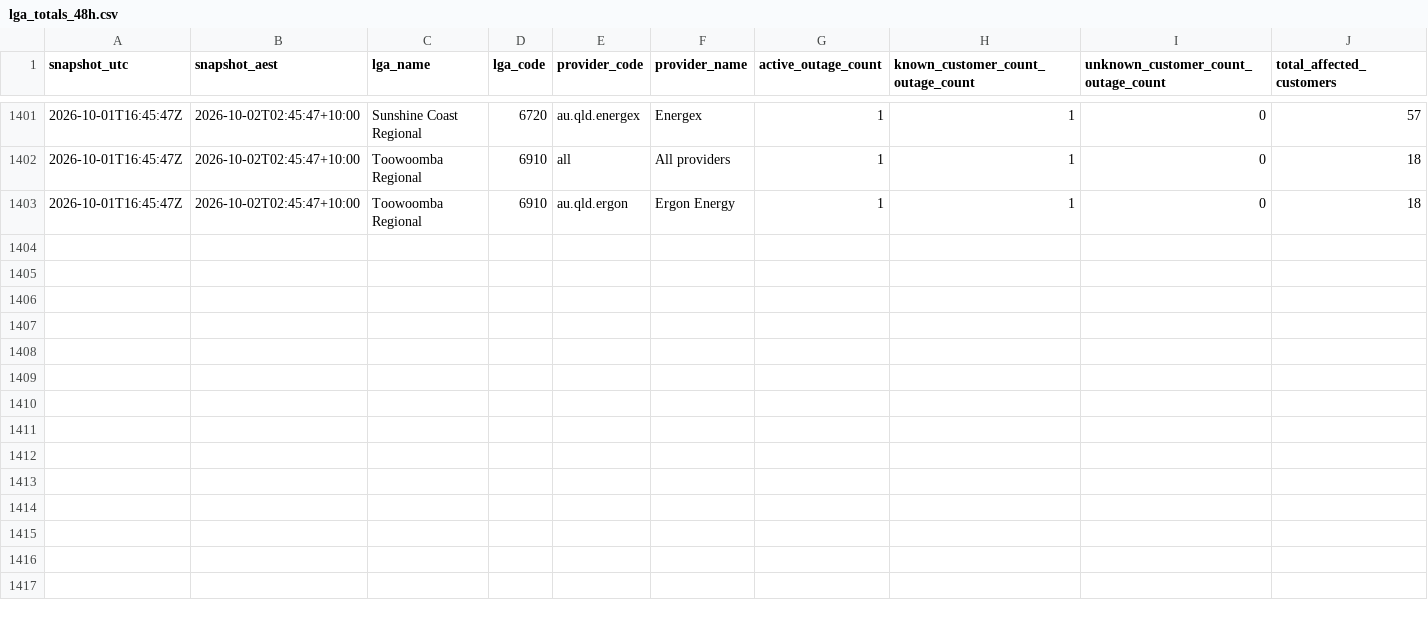
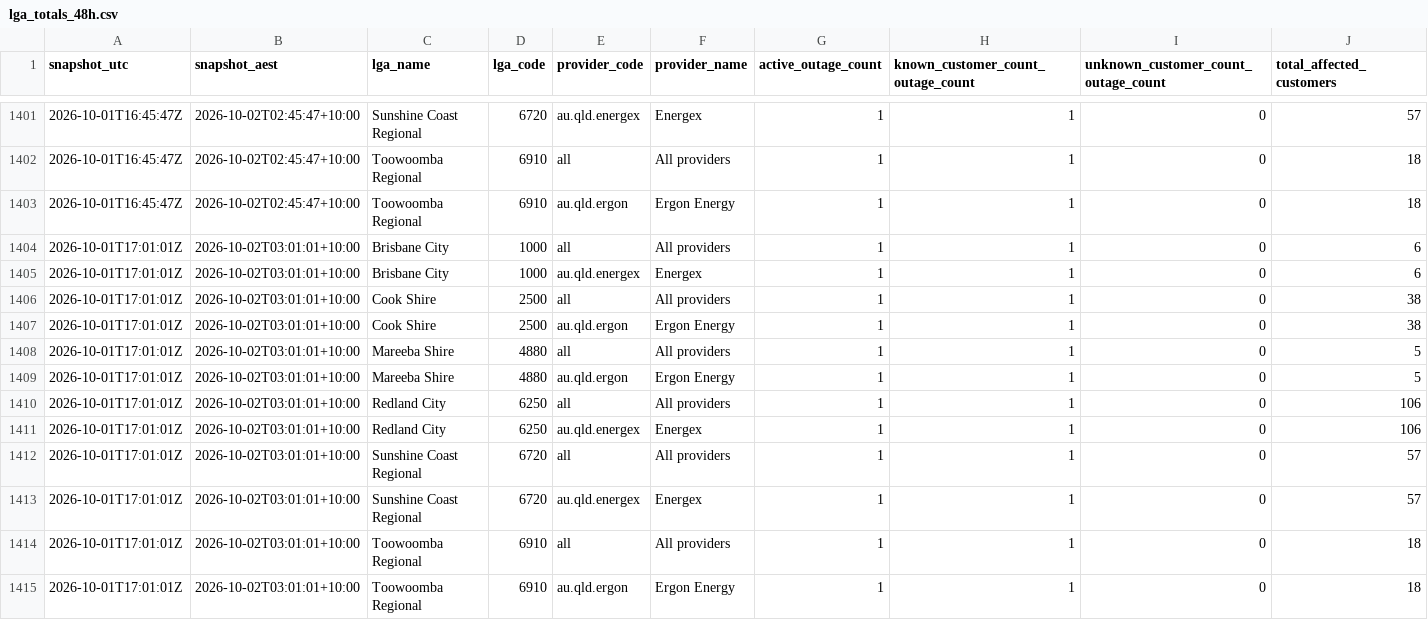
Before and after one commit to gowlettluke/qldpoweroutages, a CSV file: data/lga_totals_48h.csv, drawn as a sheet; only a part is shown, gaps mark what is left out; rows hold the shown columns only; the diff names each change by its address in the sheet, - before the commit and + after, or states it on an @@ line.

```diff
--- a/data/lga_totals_48h.csv
+++ b/data/lga_totals_48h.csv
+row 1404: 2026-10-01T17:01:01Z | 2026-10-02T03:01:01+10:00 | Brisbane City | 1000 | all | All providers | 1 | 1 | 0 | 6
+row 1405: 2026-10-01T17:01:01Z | 2026-10-02T03:01:01+10:00 | Brisbane City | 1000 | au.qld.energex | Energex | 1 | 1 | 0 | 6
+row 1406: 2026-10-01T17:01:01Z | 2026-10-02T03:01:01+10:00 | Cook Shire | 2500 | all | All providers | 1 | 1 | 0 | 38
+row 1407: 2026-10-01T17:01:01Z | 2026-10-02T03:01:01+10:00 | Cook Shire | 2500 | au.qld.ergon | Ergon Energy | 1 | 1 | 0 | 38
+row 1408: 2026-10-01T17:01:01Z | 2026-10-02T03:01:01+10:00 | Mareeba Shire | 4880 | all | All providers | 1 | 1 | 0 | 5
+row 1409: 2026-10-01T17:01:01Z | 2026-10-02T03:01:01+10:00 | Mareeba Shire | 4880 | au.qld.ergon | Ergon Energy | 1 | 1 | 0 | 5
+row 1410: 2026-10-01T17:01:01Z | 2026-10-02T03:01:01+10:00 | Redland City | 6250 | all | All providers | 1 | 1 | 0 | 106
+row 1411: 2026-10-01T17:01:01Z | 2026-10-02T03:01:01+10:00 | Redland City | 6250 | au.qld.energex | Energex | 1 | 1 | 0 | 106
+row 1412: 2026-10-01T17:01:01Z | 2026-10-02T03:01:01+10:00 | Sunshine Coast Regional | 6720 | all | All providers | 1 | 1 | 0 | 57
+row 1413: 2026-10-01T17:01:01Z | 2026-10-02T03:01:01+10:00 | Sunshine Coast Regional | 6720 | au.qld.energex | Energex | 1 | 1 | 0 | 57
+row 1414: 2026-10-01T17:01:01Z | 2026-10-02T03:01:01+10:00 | Toowoomba Regional | 6910 | all | All providers | 1 | 1 | 0 | 18
+row 1415: 2026-10-01T17:01:01Z | 2026-10-02T03:01:01+10:00 | Toowoomba Regional | 6910 | au.qld.ergon | Ergon Energy | 1 | 1 | 0 | 18
```
Also changed, not shown: data/lga_cumulative_48h.csv, data/lga_totals_latest.csv, 4 other files.
